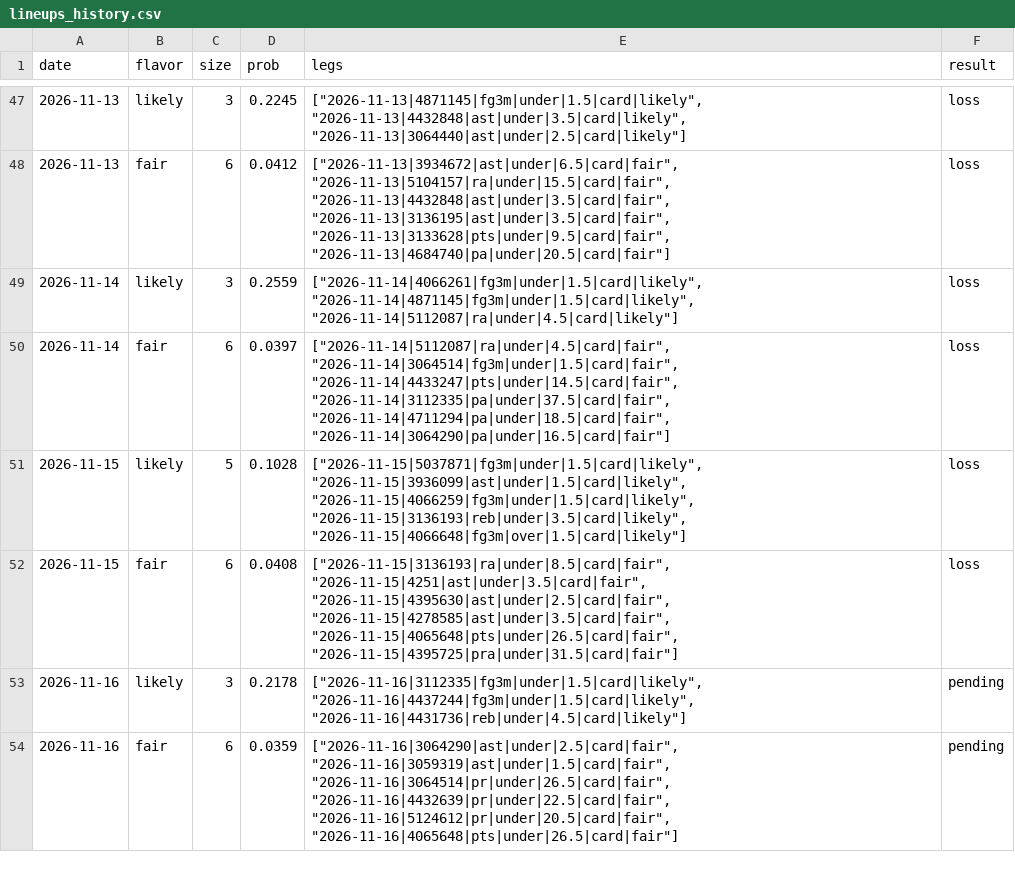
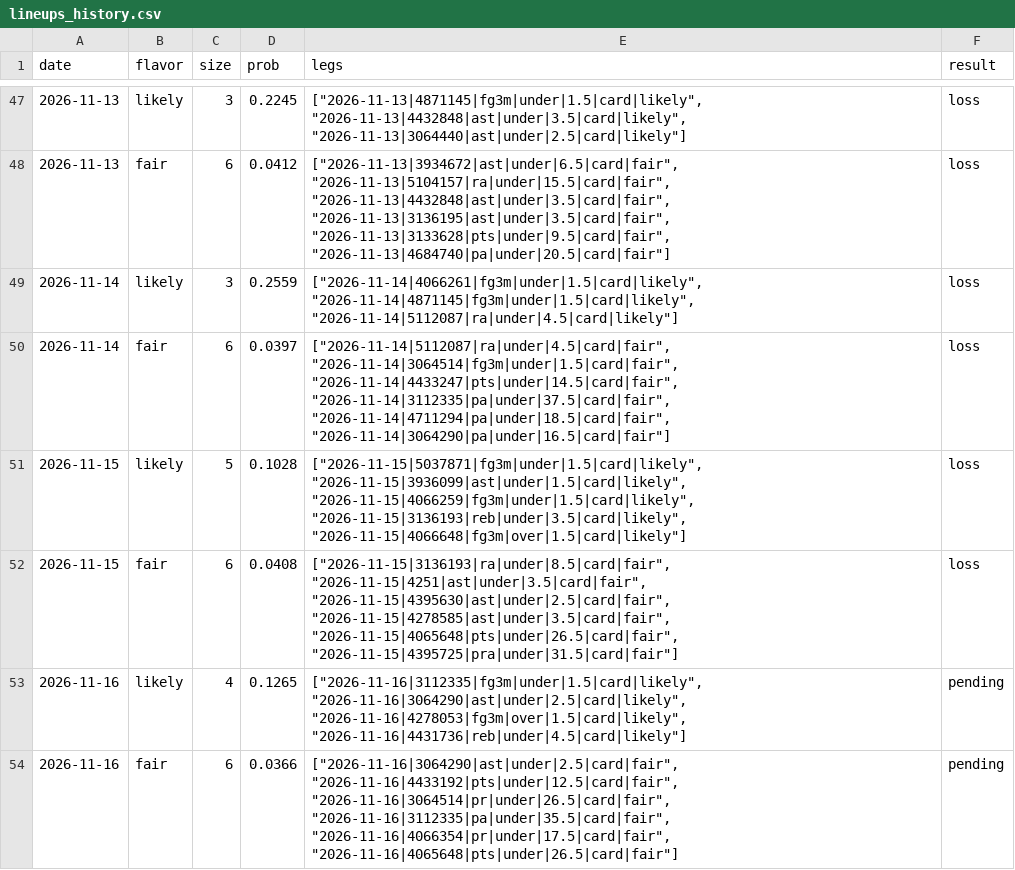
Before and after one commit to Abs-23/nba-prop-engine, a CSV file: data/lineups_history.csv, drawn as a sheet; only a part is shown, gaps mark what is left out.

```diff
--- a/data/lineups_history.csv
+++ b/data/lineups_history.csv
@@ -52,3 +52,3 @@ date,flavor,size,prob,legs,result
 2026-11-15,fair,6,0.0408,"[""2026-11-15|3136193|ra|under|8.5|card|fair"", ""2026-11-15|4251|ast|under|3.5|card|fair"", ""2026-11-15|4395630|ast|under|2.5|card|fair"", ""2026-11-15|4278585|ast|under|3.5|card|fair"", ""2026-11-15|4065648|pts|under|26.5|card|fair"", ""2026-11-15|4395725|pra|under|31.5|card|fair""]",loss
-2026-11-16,likely,3,0.2178,"[""2026-11-16|3112335|fg3m|under|1.5|card|likely"", ""2026-11-16|4437244|fg3m|under|1.5|card|likely"", ""2026-11-16|4431736|reb|under|4.5|card|likely""]",pending
-2026-11-16,fair,6,0.0359,"[""2026-11-16|3064290|ast|under|2.5|card|fair"", ""2026-11-16|3059319|ast|under|1.5|card|fair"", ""2026-11-16|3064514|pr|under|26.5|card|fair"", ""2026-11-16|4432639|pr|under|22.5|card|fair"", ""2026-11-16|5124612|pr|under|20.5|card|fair"", ""2026-11-16|4065648|pts|under|26.5|card|fair""]",pending
+2026-11-16,likely,4,0.1265,"[""2026-11-16|3112335|fg3m|under|1.5|card|likely"", ""2026-11-16|3064290|ast|under|2.5|card|likely"", ""2026-11-16|4278053|fg3m|over|1.5|card|likely"", ""2026-11-16|4431736|reb|under|4.5|card|likely""]",pending
+2026-11-16,fair,6,0.0366,"[""2026-11-16|3064290|ast|under|2.5|card|fair"", ""2026-11-16|4433192|pts|under|12.5|card|fair"", ""2026-11-16|3064514|pr|under|26.5|card|fair"", ""2026-11-16|3112335|pa|under|35.5|card|fair"", ""2026-11-16|4066354|pr|under|17.5|card|fair"", ""2026-11-16|4065648|pts|under|26.5|card|fair""]",pending
```
Also changed, not shown: 8 other files.
